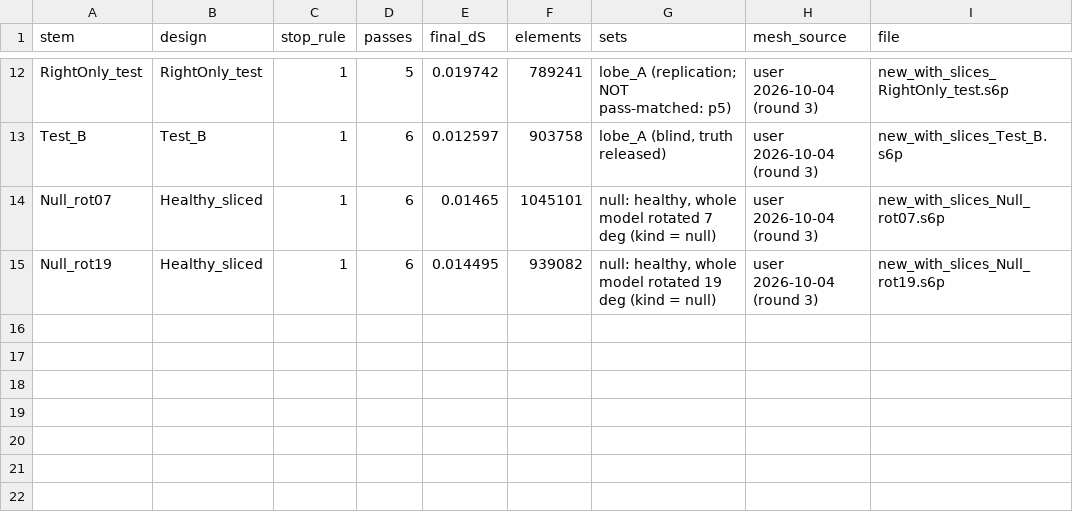
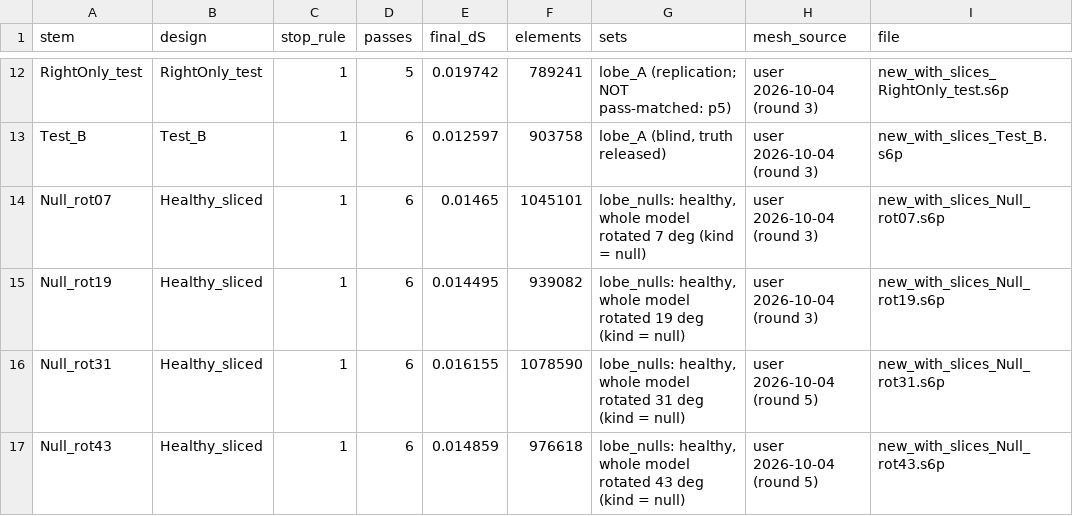
Before and after one commit to Jatin-IITB/MultiLayerImaging, a CSV file: results/imaging/lobe_sets.csv, drawn as a sheet; only a part is shown, gaps mark what is left out.

```diff
--- a/results/imaging/lobe_sets.csv
+++ b/results/imaging/lobe_sets.csv
@@ -13,3 +13,5 @@ RightOnly_test,RightOnly_test,1,5,0.019742,789241,lobe_A (replication; NOT pass-
 Test_B,Test_B,1,6,0.012597,903758,"lobe_A (blind, truth released)",user 2026-10-04 (round 3),new_with_slices_Test_B.s6p
-Null_rot07,Healthy_sliced,1,6,0.01465,1045101,"null: healthy, whole model rotated 7 deg (kind = null)",user 2026-10-04 (round 3),new_with_slices_Null_rot07.s6p
-Null_rot19,Healthy_sliced,1,6,0.014495,939082,"null: healthy, whole model rotated 19 deg (kind = null)",user 2026-10-04 (round 3),new_with_slices_Null_rot19.s6p
+Null_rot07,Healthy_sliced,1,6,0.01465,1045101,"lobe_nulls: healthy, whole model rotated 7 deg (kind = null)",user 2026-10-04 (round 3),new_with_slices_Null_rot07.s6p
+Null_rot19,Healthy_sliced,1,6,0.014495,939082,"lobe_nulls: healthy, whole model rotated 19 deg (kind = null)",user 2026-10-04 (round 3),new_with_slices_Null_rot19.s6p
+Null_rot31,Healthy_sliced,1,6,0.016155,1078590,"lobe_nulls: healthy, whole model rotated 31 deg (kind = null)",user 2026-10-04 (round 5),new_with_slices_Null_rot31.s6p
+Null_rot43,Healthy_sliced,1,6,0.014859,976618,"lobe_nulls: healthy, whole model rotated 43 deg (kind = null)",user 2026-10-04 (round 5),new_with_slices_Null_rot43.s6p
```
Also changed, not shown: results/imaging/lobe_qc_c3.csv, 3 other files.
